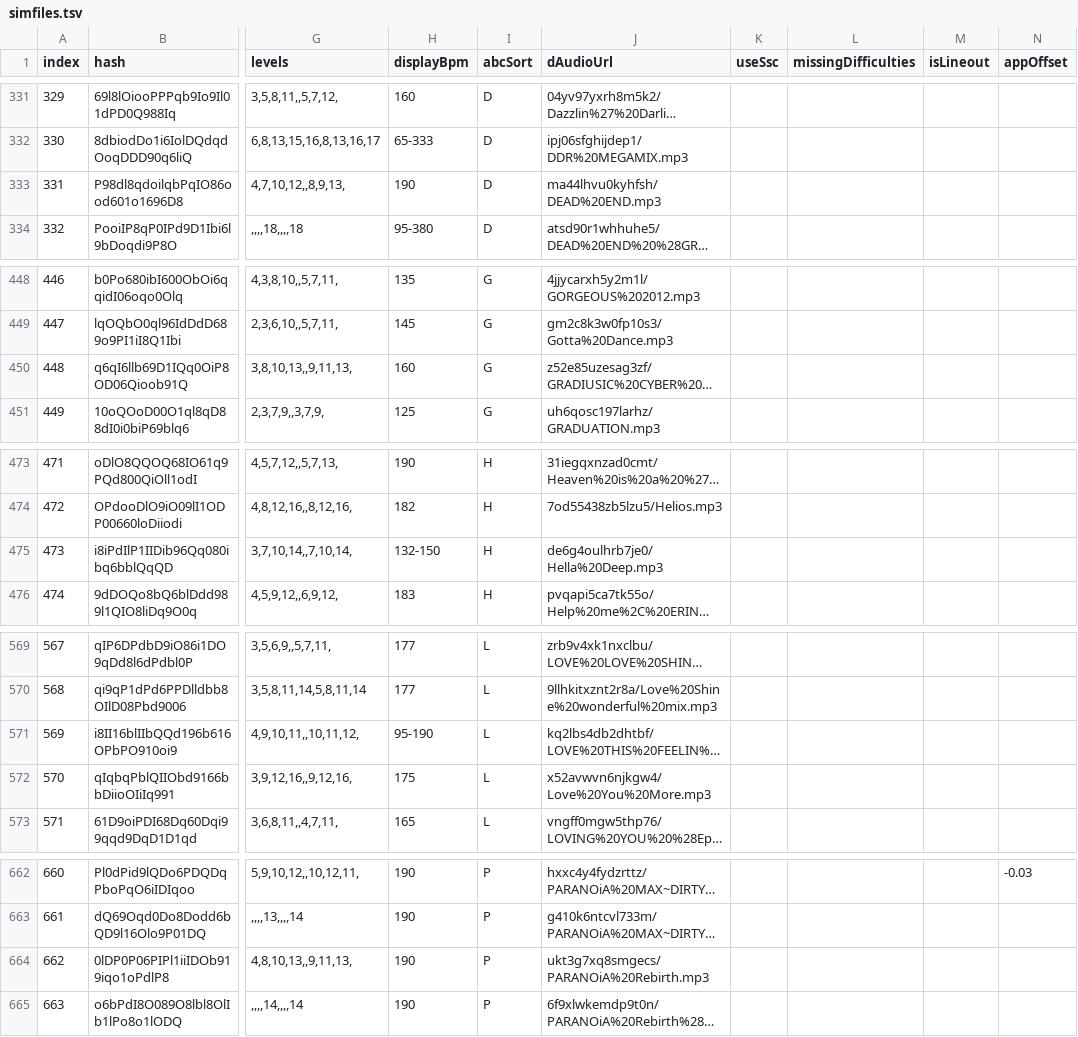
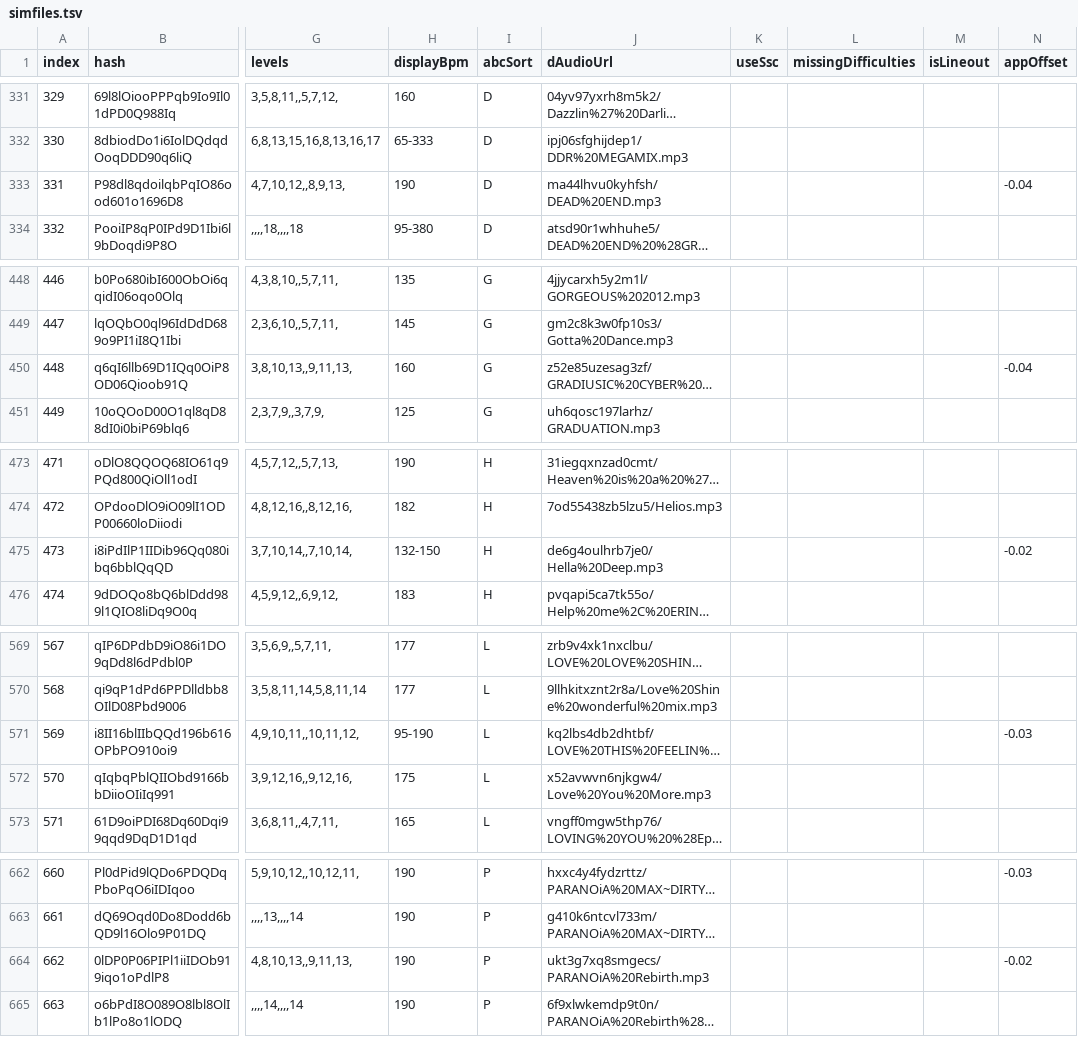
Before and after one commit to jl975/smviewer, a TSV file: public/data/simfiles.tsv, drawn as a sheet; only a part is shown, gaps mark what is left out; long unchanged cells end in …; the diff covers the shown part only; the diff names each change by its address in the sheet, - before the commit and + after, or states it on an @@ line.

```diff
--- a/public/data/simfiles.tsv
+++ b/public/data/simfiles.tsv
-N333 (appOffset): (empty)
+N333 (appOffset): -0.04
-N450 (appOffset): (empty)
+N450 (appOffset): -0.04
-N475 (appOffset): (empty)
+N475 (appOffset): -0.02
-N571 (appOffset): (empty)
+N571 (appOffset): -0.03
-N664 (appOffset): (empty)
+N664 (appOffset): -0.02
```
Also changed, not shown: 10 edited cells elsewhere in this file, 1 other file.
